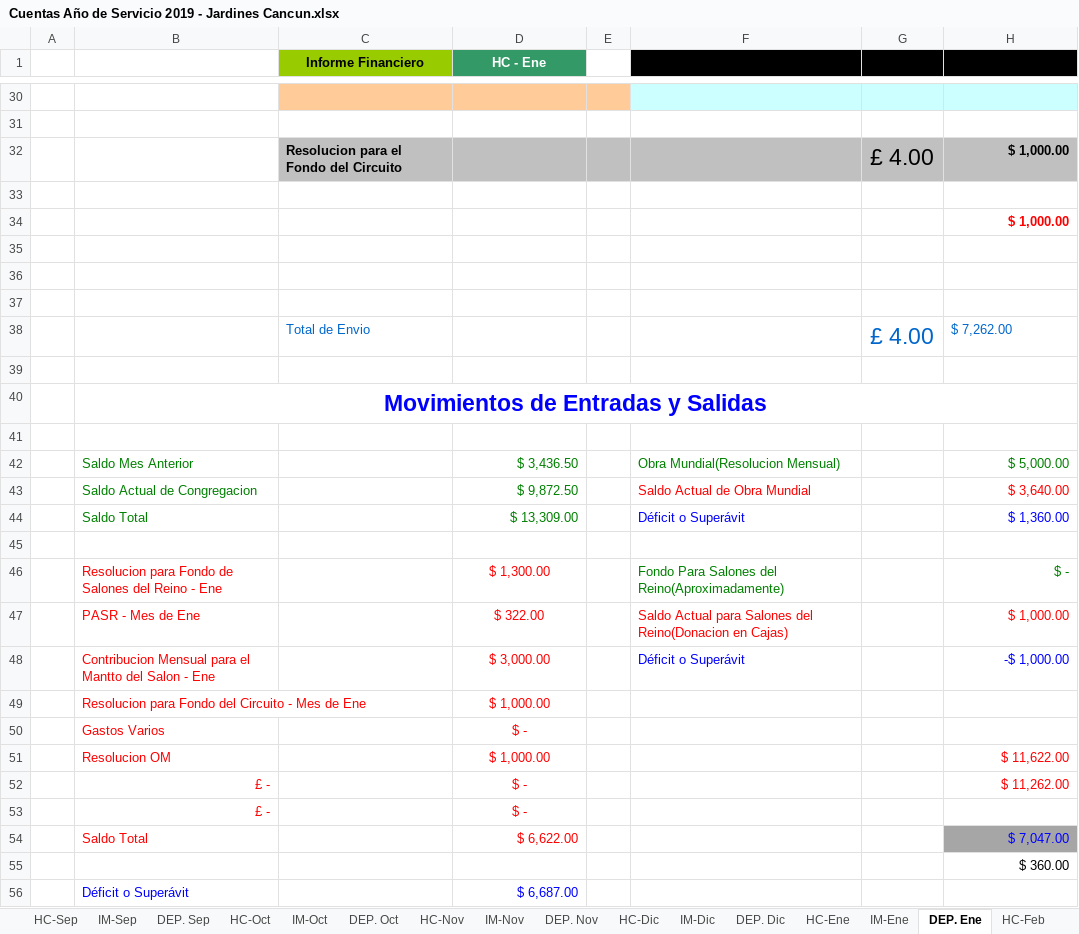
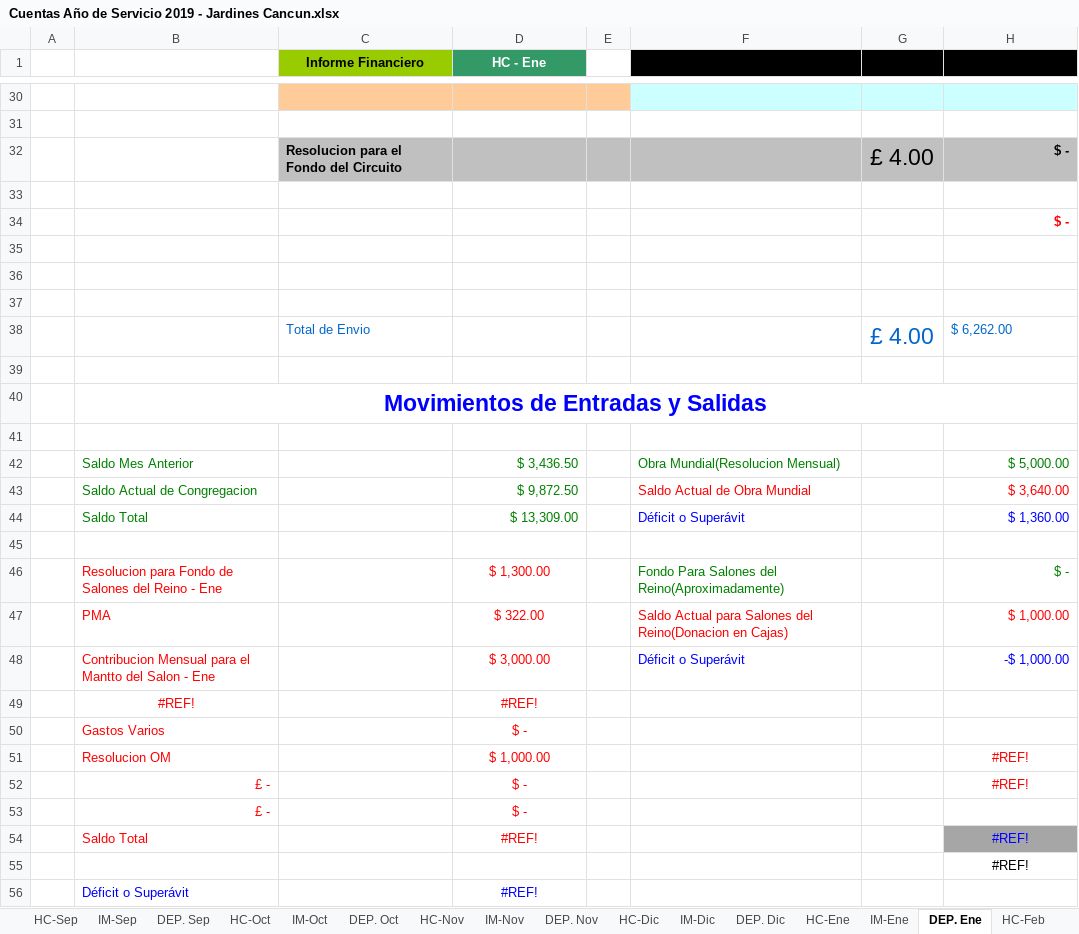
Before and after one commit to john0tough/jardines, an Excel workbook: Cuentas Año de Servicio 2019 - Jardines Cancun.xlsx, sheet DEP. Ene, drawn as a sheet; only a part is shown, gaps mark what is left out; values as stored, in another font and other column widths than the file's, no borders; charts and pictures not drawn; removed rows and columns are numbered as before the commit, all else as after; the diff names each change by its address in the sheet, - before the commit and + after, or states it on an @@ line.

```diff
--- a/Cuentas Año de Servicio 2019 - Jardines Cancun.xlsx (sheet DEP. Ene)
+++ b/Cuentas Año de Servicio 2019 - Jardines Cancun.xlsx (sheet DEP. Ene)
-H32: $ 1,000.00
+H32: $ -
-H34: $ 1,000.00
+H34: $ -
-H38: $ 7,262.00
+H38: $ 6,262.00
-B47: PASR - Mes de Ene
+B47: PMA
-row 49:  | Resolucion para Fondo del Circuito - Mes de Ene |  | $ 1,000.00
+row 49:  | #REF! |  | #REF!
-H51: $ 11,622.00
+H51: #REF!
-H51:H52 alignment: right
+H51:H52 alignment: center
-H52: $ 11,262.00
+H52: #REF!
-row 54:  | Saldo Total |  | $ 6,622.00 |  |  |  | $ 7,047.00
+row 54:  | Saldo Total |  | #REF! |  |  |  | #REF!
-H55: $ 360.00
+H55: #REF!
-H55 alignment: right
+H55 alignment: center
-D56 (HC - Ene): $ 6,687.00
+D56 (HC - Ene): #REF!
-D56 alignment: right
+D56 alignment: center
```
Also changed, not shown: sheet IM-Dic, sheet HC-Feb, sheet HC-Ene, sheet HC-Dic, sheet Menu, sheet IM-Feb, 22 more sheets, formulas that keep their value, hidden cells, charts or pictures, 4 other files.
